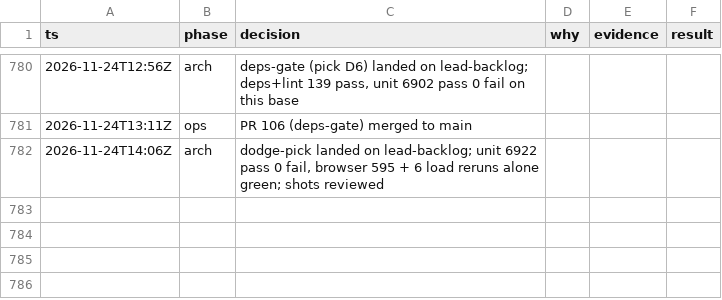
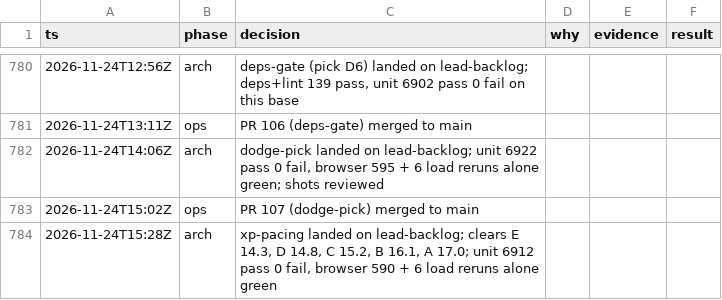
Before and after one commit to makoots-png/System-gaming-public, a TSV file: docs/agent-handoff/decisions.tsv, drawn as a sheet; only a part is shown, gaps mark what is left out; the diff names each change by its address in the sheet, - before the commit and + after, or states it on an @@ line.

```diff
--- a/docs/agent-handoff/decisions.tsv
+++ b/docs/agent-handoff/decisions.tsv
+row 783: 2026-11-24T15:02Z | ops | PR 107 (dodge-pick) merged to main
+row 784: 2026-11-24T15:28Z | arch | xp-pacing landed on lead-backlog; clears E 14.3, D 14.8, C 15.2, B 16.1, A 17.0; unit 6912 pass 0 fail, browser 590 + 6 load reruns alone green
```
Also changed, not shown: 7 other files.
